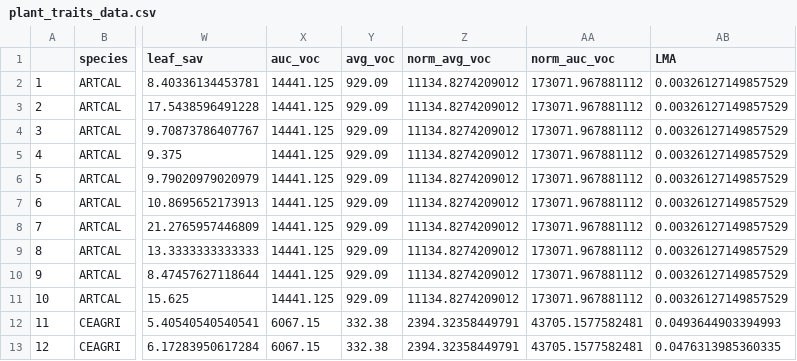
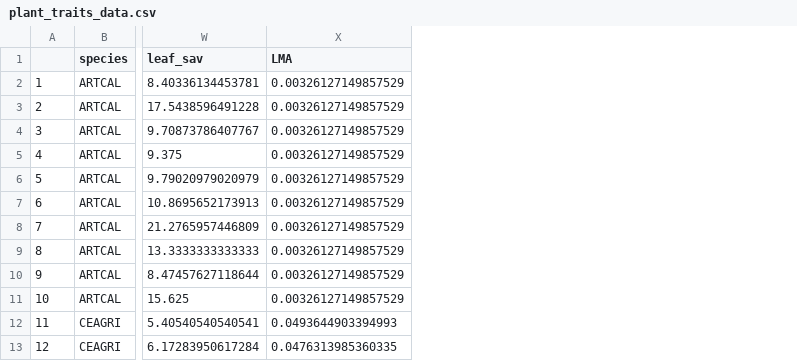
Before and after one commit to celebrezze/lab-flammability-testing-2022, a CSV file: data/processed-data/plant_traits_data.csv, drawn as a sheet; only a part is shown, gaps mark what is left out; the diff names each change by its address in the sheet, - before the commit and + after, or states it on an @@ line.

```diff
--- a/data/processed-data/plant_traits_data.csv
+++ b/data/processed-data/plant_traits_data.csv
-column X (auc_voc), rows 2-13: 14441.125 | 14441.125 | 14441.125 | 14441.125 | 14441.125 | 14441.125 | 14441.125 | 14441.125 | 14441.125 | 14441.125 | 6067.15 | 6067.15
-column Y (avg_voc), rows 2-13: 929.09 | 929.09 | 929.09 | 929.09 | 929.09 | 929.09 | 929.09 | 929.09 | 929.09 | 929.09 | 332.38 | 332.38
-column Z (norm_avg_voc), rows 2-13: 11134.8274209012 | 11134.8274209012 | 11134.8274209012 | 11134.8274209012 | 11134.8274209012 | 11134.8274209012 | 11134.8274209012 | 11134.8274209012 | 11134.8274209012 | 11134.8274209012 | 2394.32358449791 | 2394.32358449791
-column AA (norm_auc_voc), rows 2-13: 173071.967881112 | 173071.967881112 | 173071.967881112 | 173071.967881112 | 173071.967881112 | 173071.967881112 | 173071.967881112 | 173071.967881112 | 173071.967881112 | 173071.967881112 | 43705.1577582481 | 43705.1577582481
```
Also changed, not shown: 18 other files.
